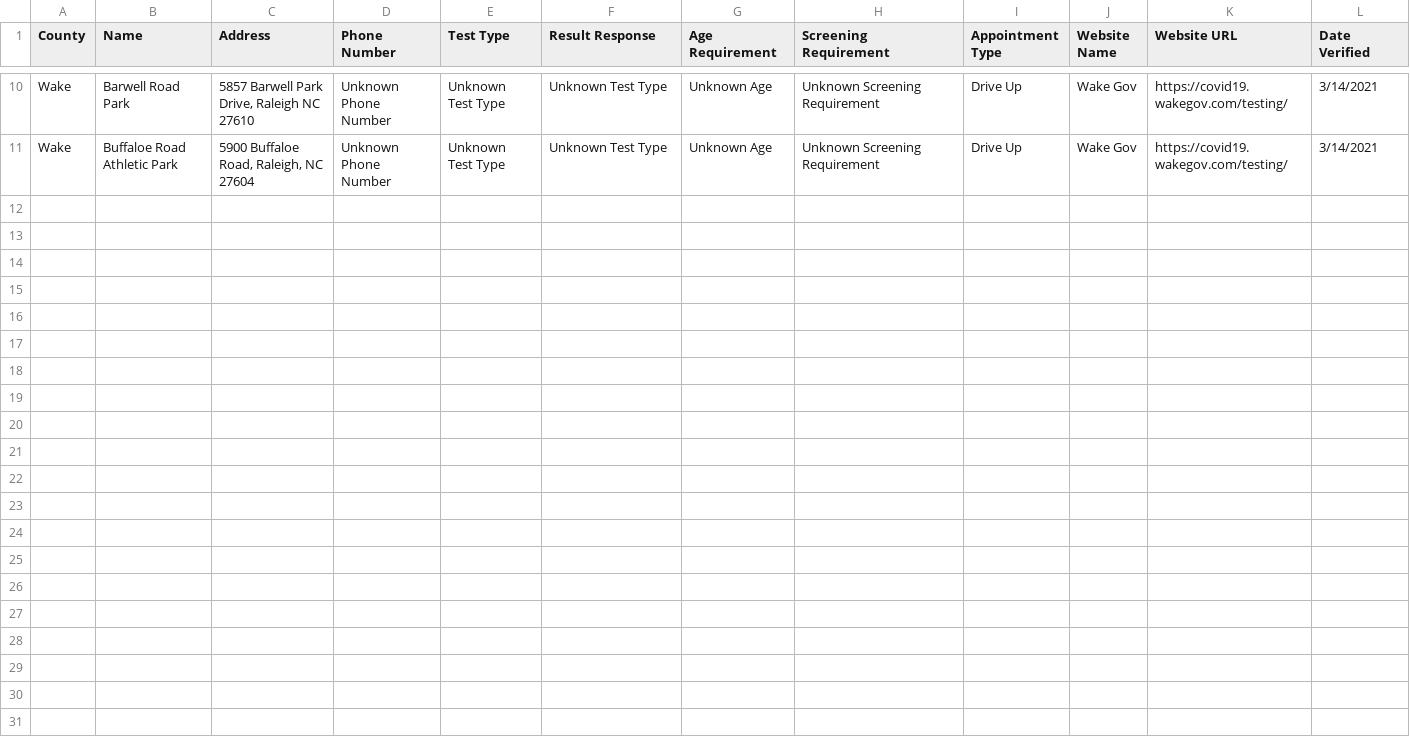
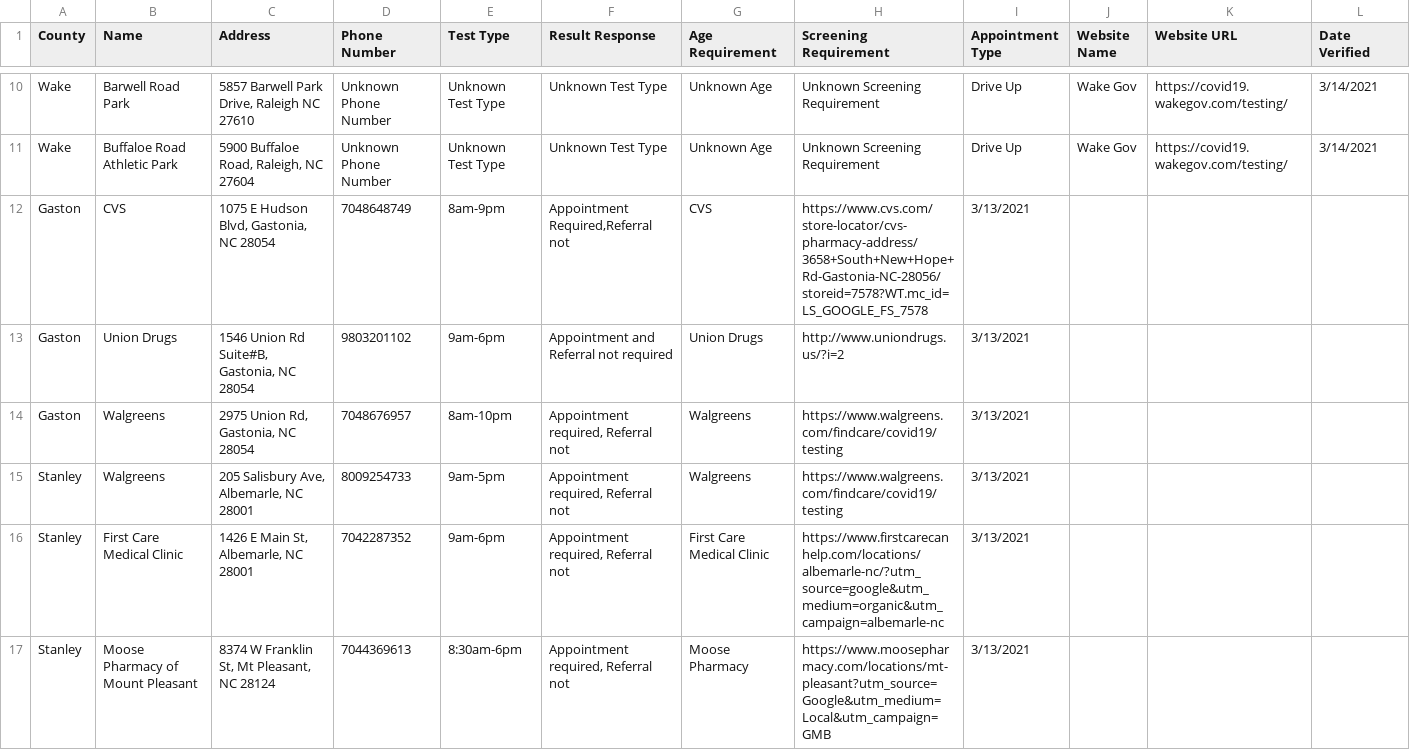
Before and after one commit to electricgull/findmyvaxnc, a CSV file: findmyvaxnc/docs/testing.csv, drawn as a sheet; only a part is shown, gaps mark what is left out; the diff names each change by its address in the sheet, - before the commit and + after, or states it on an @@ line.

Commit message:
Updated testing.csv Added Gaston and Stanley

```diff
--- a/findmyvaxnc/docs/testing.csv
+++ b/findmyvaxnc/docs/testing.csv
+row 12: Gaston | CVS | 1075 E Hudson Blvd, Gastonia, NC 28054 | 7048648749 | 8am-9pm | Appointment Required,Referral not | CVS | https://www.cvs.com/store-locator/cvs-pharmacy-address/3658+South+New+Hope+Rd-Gastonia-NC-28056/storeid=7578?WT.mc_id=LS_GOOGLE_FS_7578 | 3/13/2021
+row 13: Gaston | Union Drugs | 1546 Union Rd Suite#B, Gastonia, NC 28054 | 9803201102 | 9am-6pm | Appointment and Referral not required | Union Drugs | http://www.uniondrugs.us/?i=2 | 3/13/2021
+row 14: Gaston | Walgreens | 2975 Union Rd, Gastonia, NC 28054 | 7048676957 | 8am-10pm | Appointment required, Referral not | Walgreens | https://www.walgreens.com/findcare/covid19/testing | 3/13/2021
+row 15: Stanley | Walgreens | 205 Salisbury Ave, Albemarle, NC 28001 | 8009254733 | 9am-5pm | Appointment required, Referral not | Walgreens | https://www.walgreens.com/findcare/covid19/testing | 3/13/2021
+row 16: Stanley | First Care Medical Clinic | 1426 E Main St, Albemarle, NC 28001 | 7042287352 | 9am-6pm | Appointment required, Referral not | First Care Medical Clinic | https://www.firstcarecanhelp.com/locations/albemarle-nc/?utm_source=google&utm_medium=organic&utm_campaign=albemarle-nc | 3/13/2021
+row 17: Stanley | Moose Pharmacy of Mount Pleasant | 8374 W Franklin St, Mt Pleasant, NC 28124 | 7044369613 | 8:30am-6pm | Appointment required, Referral not | Moose Pharmacy | https://www.moosepharmacy.com/locations/mt-pleasant?utm_source=Google&utm_medium=Local&utm_campaign=GMB | 3/13/2021
```
